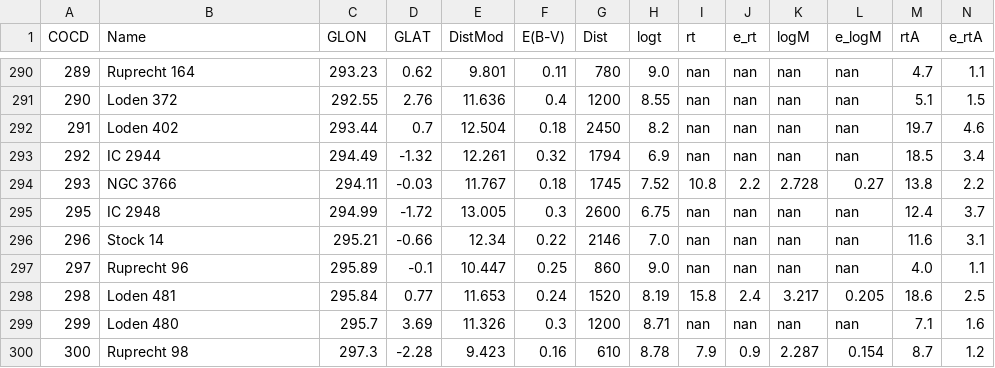
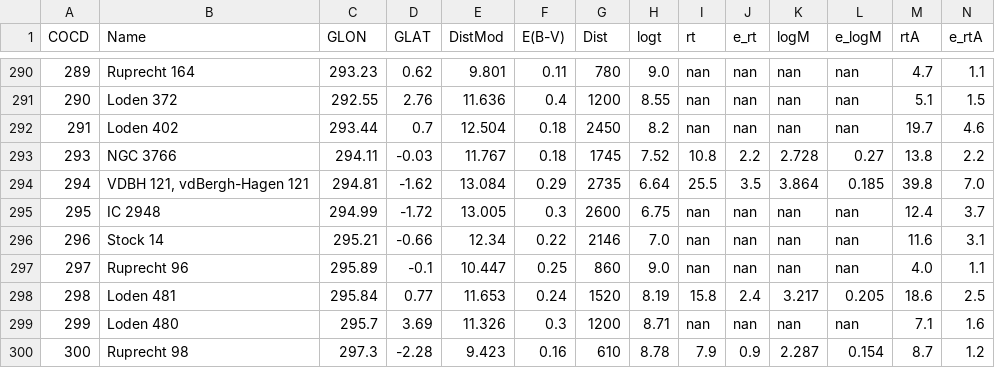
Before and after one commit to ucc23/updt_UCC, a CSV file: data/databases/PISKUNOV2008.csv, drawn as a sheet; only a part is shown, gaps mark what is left out; removed rows and columns are numbered as before the commit, all else as after; rows hold the shown columns only; the diff names each change by its address in the sheet, - before the commit and + after, or states it on an @@ line.

```diff
--- a/data/databases/PISKUNOV2008.csv
+++ b/data/databases/PISKUNOV2008.csv
-row 293: 292 | IC 2944 | 294.49 | -1.32 | 12.261 | 0.32 | 1794 | 6.9 | nan | nan | nan | nan | 18.5 | 3.4
+row 294: 294 | VDBH 121, vdBergh-Hagen 121 | 294.81 | -1.62 | 13.084 | 0.29 | 2735 | 6.64 | 25.5 | 3.5 | 3.864 | 0.185 | 39.8 | 7.0
```
Also changed, not shown: data/all_names.csv, data/databases/JUST2023.csv, 8 other files.
